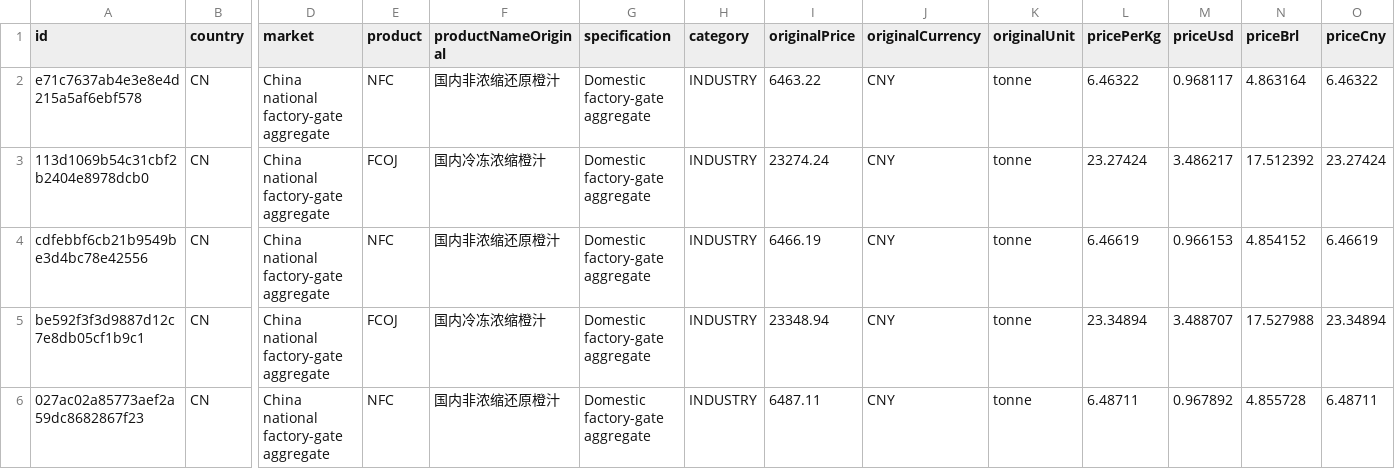
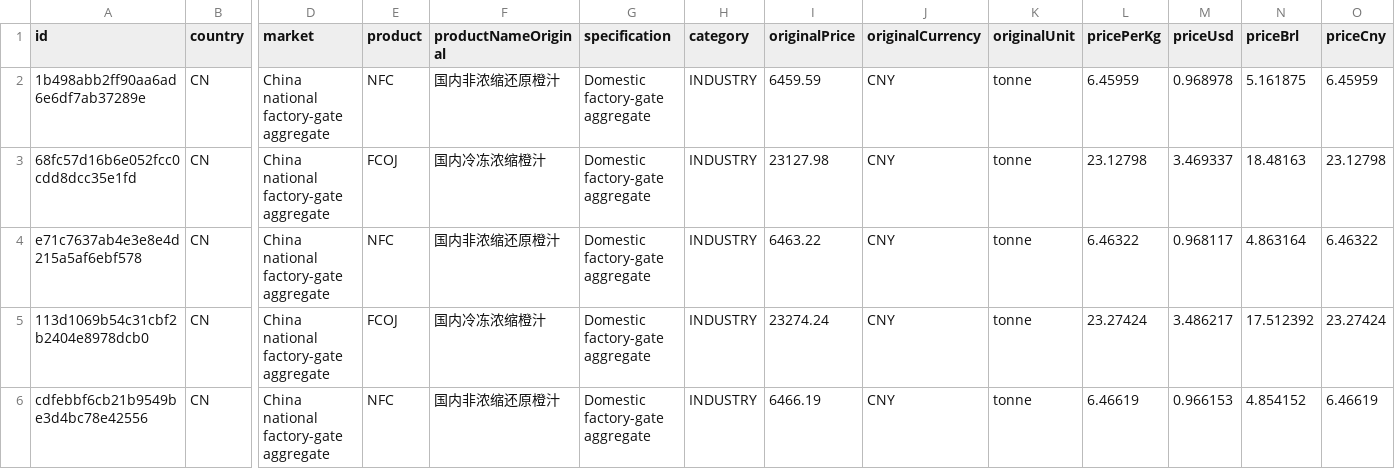
Before and after one commit to Berg-001/china-orange-intelligence, a CSV file: frontend/public/data/prices.csv, drawn as a sheet; only a part is shown, gaps mark what is left out; the shorter side is filled out with more unchanged rows; rows hold the shown columns only; the diff names each change by its address in the sheet, - before the commit and + after, or states it on an @@ line.

```diff
--- a/frontend/public/data/prices.csv
+++ b/frontend/public/data/prices.csv
+row 2: 1b498abb2ff90aa6ad6e6df7ab37289e | CN | China national factory-gate aggregate | NFC | 国内非浓缩还原橙汁 | Domestic factory-gate aggregate | INDUSTRY | 6459.59 | CNY | tonne | 6.45959 | 0.968978 | 5.161875 | 6.45959
+row 3: 68fc57d16b6e052fcc0cdd8dcc35e1fd | CN | China national factory-gate aggregate | FCOJ | 国内冷冻浓缩橙汁 | Domestic factory-gate aggregate | INDUSTRY | 23127.98 | CNY | tonne | 23.12798 | 3.469337 | 18.48163 | 23.12798
```
Also changed, not shown: frontend/public/data/cepea-citrus.csv, 3 other files.
